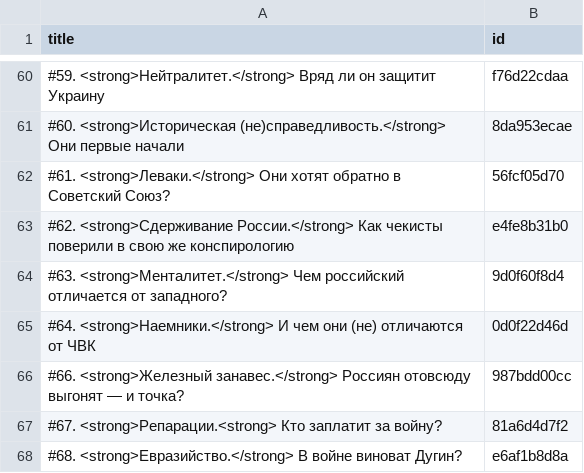
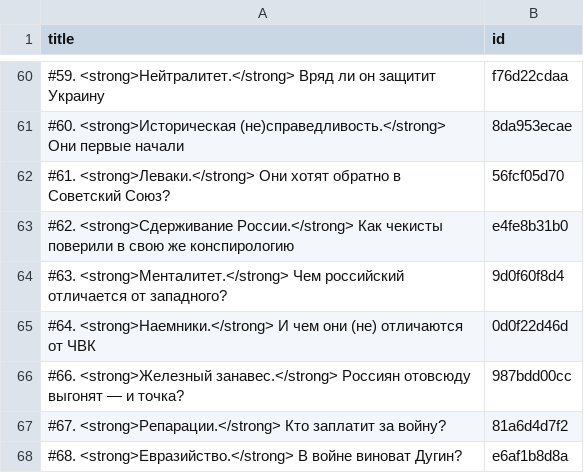
Before and after one commit to dmitriev-alex/signal-archive, a CSV file: _data/links.csv, drawn as a sheet; only a part is shown, gaps mark what is left out.

Commit message:
Update links.csv

```diff
--- a/_data/links.csv
+++ b/_data/links.csv
@@ -66,3 +66,3 @@ title,id
 "#66. <strong>Железный занавес.</strong> Россиян отовсюду выгонят — и точка?",987bdd00cc
-"#67. <strong>Репарации.<strong> Кто заплатит за войну?",81a6d4d7f2
+"#67. <strong>Репарации.</strong> Кто заплатит за войну?",81a6d4d7f2
 "#68. <strong>Евразийство.</strong> В войне виноват Дугин?",e6af1b8d8a
```
